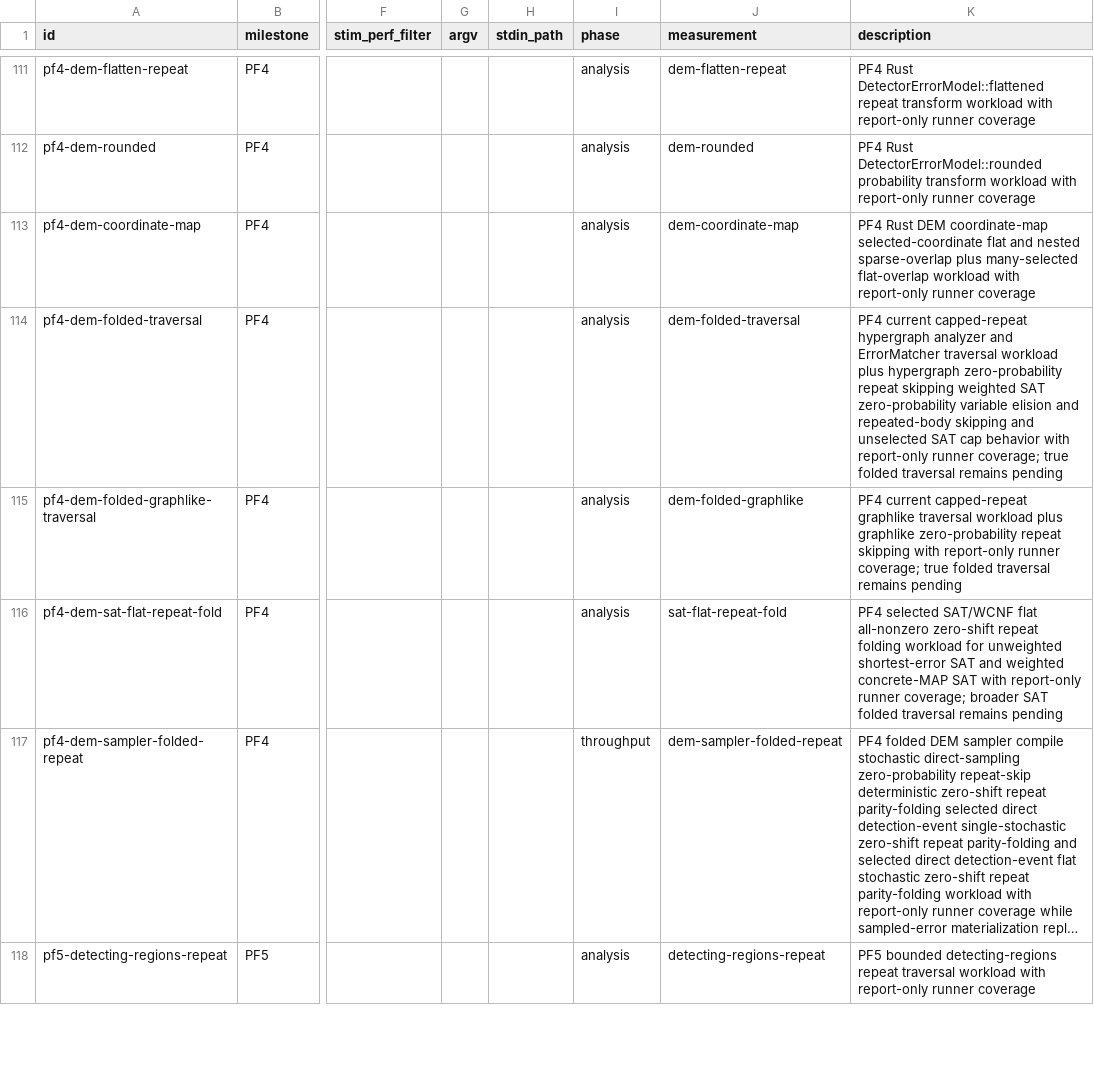
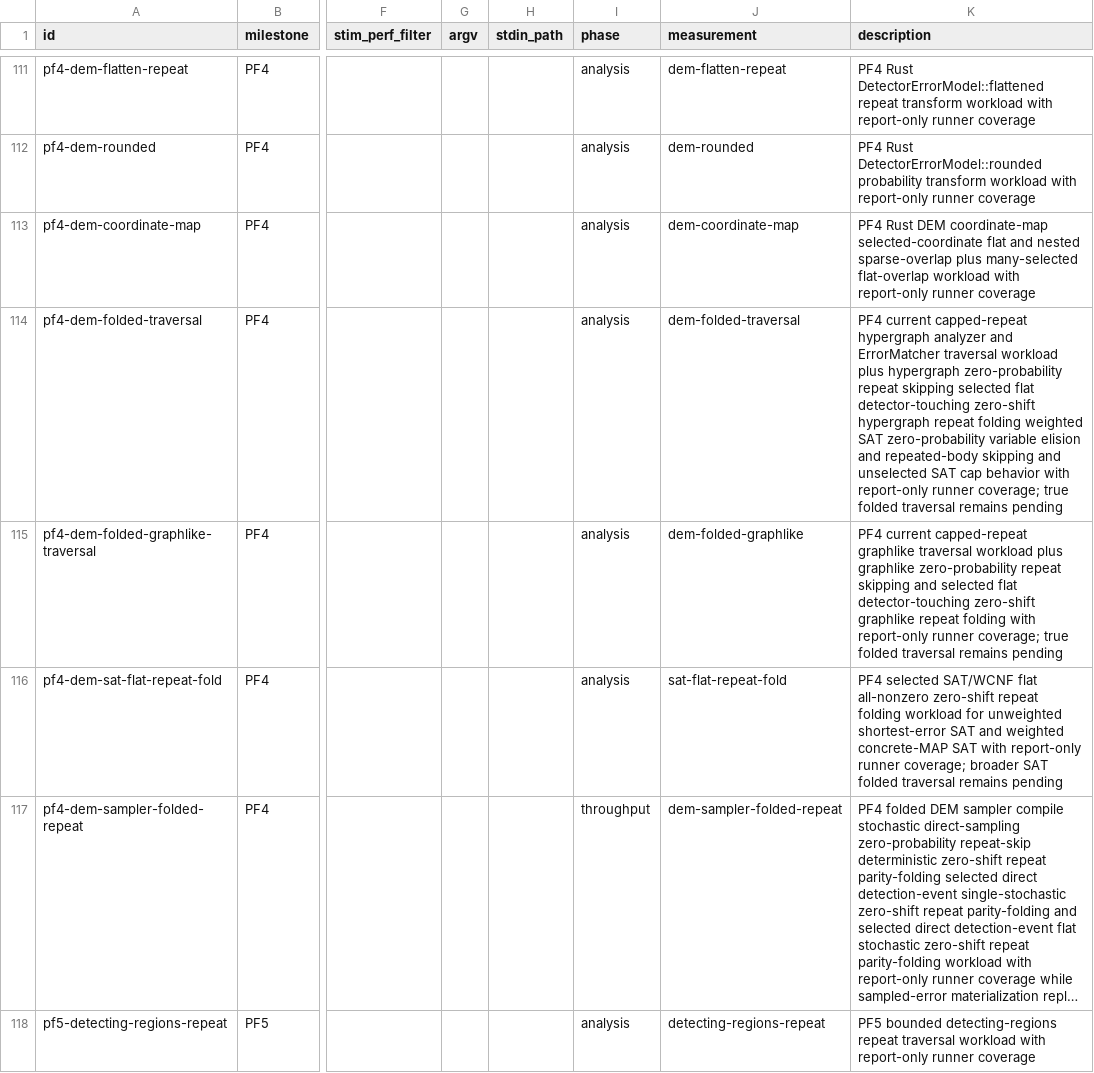
Before and after one commit to ifsheldon/Stab, a CSV file: benchmarks/manifest.csv, drawn as a sheet; only a part is shown, gaps mark what is left out; long unchanged cells end in …; the diff names each change by its address in the sheet, - before the commit and + after, or states it on an @@ line.

Commit message:
perf(core): fold flat DEM search repeats
Add a search-graph-specific DEM traversal budget for selected flat detector-touching zero-shift repeat bodies, allowing graphlike and hypergraph search to build compact edges instead of hitting the generic repeat-count cap. Keep detectorless, shifted, nested, non-flat, analyzer, matcher, sampled-error, and replay paths explicitly capped or out of scope.

Update PF4 tests, oracle metadata, report-only benchmark rows, and planning docs with compact-model semantic evidence and focused benchmark reports.

```diff
--- a/benchmarks/manifest.csv
+++ b/benchmarks/manifest.csv
-K114 (description): …repeat skipping weighted SAT…
+K114 (description): …repeat skipping selected flat detector-touching zero-shift hypergraph repeat folding weighted SAT…
-K115 (description): …repeat skipping with report-only…
+K115 (description): …repeat skipping and selected flat detector-touching zero-shift graphlike repeat folding with report-only…
```
Also changed, not shown: 15 other files.
